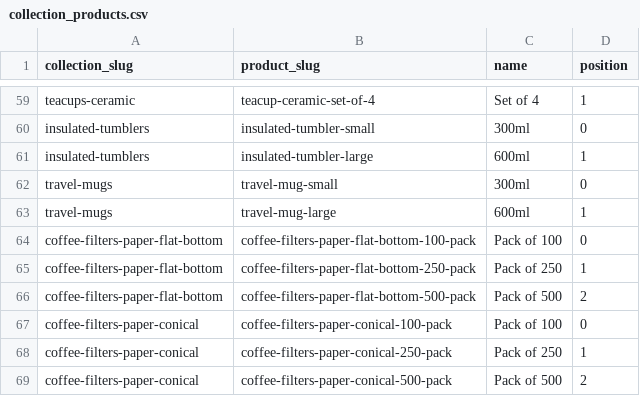
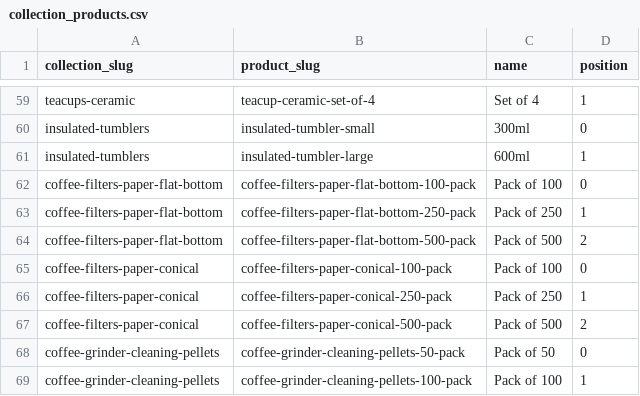
Before and after one commit to njcushing/online-shop, a CSV file: db/seeds/data/collection_products.csv, drawn as a sheet; only a part is shown, gaps mark what is left out; the shorter side is filled out with more unchanged rows; the diff names each change by its address in the sheet, - before the commit and + after, or states it on an @@ line.

```diff
--- a/db/seeds/data/collection_products.csv
+++ b/db/seeds/data/collection_products.csv
-row 62: travel-mugs | travel-mug-small | 300ml | 0
-row 63: travel-mugs | travel-mug-large | 600ml | 1
```
Also changed, not shown: db/seeds/data/product_details.csv, db/seeds/data/product_reviews.csv, 6 other files.
